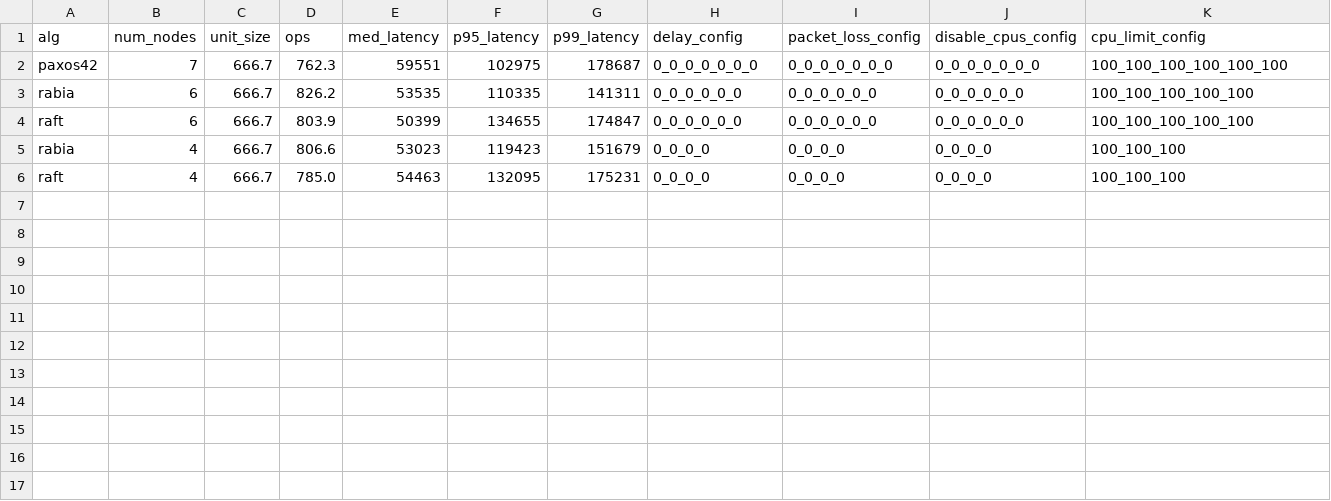
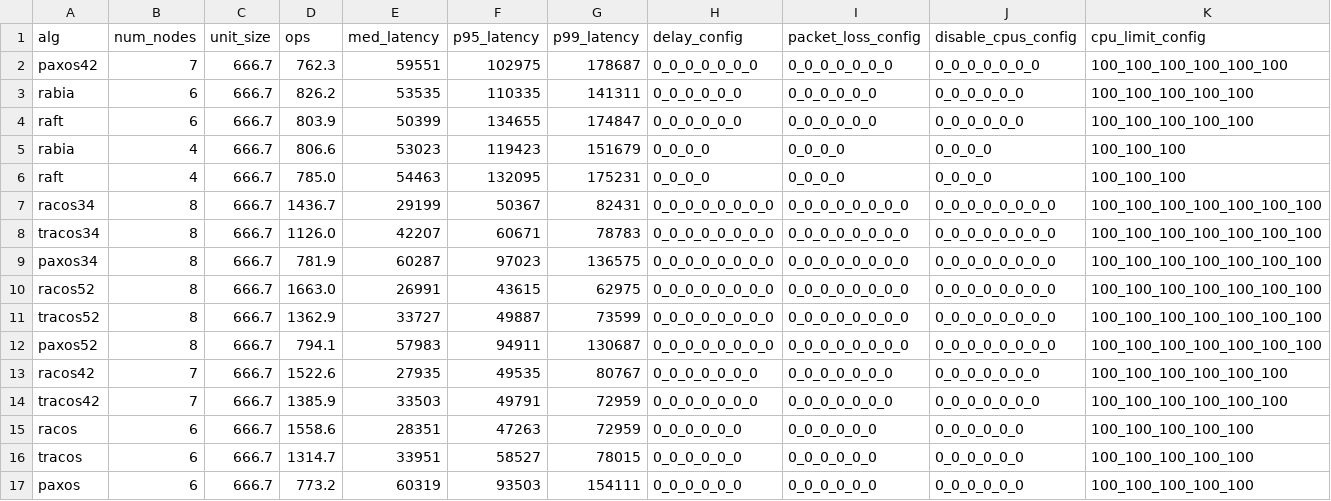
Before and after one commit to ChristopherSiems/Racos-automation, a CSV file: data/scalability-666.7-5_write_95_read.csv, drawn as a sheet; only a part is shown; rows hold the shown columns only; the diff names each change by its address in the sheet, - before the commit and + after, or states it on an @@ line.

```diff
--- a/data/scalability-666.7-5_write_95_read.csv
+++ b/data/scalability-666.7-5_write_95_read.csv
+row 7: racos34 | 8 | 666.7 | 1436.7 | 29199 | 50367 | 82431 | 0_0_0_0_0_0_0_0 | 0_0_0_0_0_0_0_0 | 0_0_0_0_0_0_0_0 | 100_100_100_100_100_100_100
+row 8: tracos34 | 8 | 666.7 | 1126.0 | 42207 | 60671 | 78783 | 0_0_0_0_0_0_0_0 | 0_0_0_0_0_0_0_0 | 0_0_0_0_0_0_0_0 | 100_100_100_100_100_100_100
+row 9: paxos34 | 8 | 666.7 | 781.9 | 60287 | 97023 | 136575 | 0_0_0_0_0_0_0_0 | 0_0_0_0_0_0_0_0 | 0_0_0_0_0_0_0_0 | 100_100_100_100_100_100_100
+row 10: racos52 | 8 | 666.7 | 1663.0 | 26991 | 43615 | 62975 | 0_0_0_0_0_0_0_0 | 0_0_0_0_0_0_0_0 | 0_0_0_0_0_0_0_0 | 100_100_100_100_100_100_100
+row 11: tracos52 | 8 | 666.7 | 1362.9 | 33727 | 49887 | 73599 | 0_0_0_0_0_0_0_0 | 0_0_0_0_0_0_0_0 | 0_0_0_0_0_0_0_0 | 100_100_100_100_100_100_100
+row 12: paxos52 | 8 | 666.7 | 794.1 | 57983 | 94911 | 130687 | 0_0_0_0_0_0_0_0 | 0_0_0_0_0_0_0_0 | 0_0_0_0_0_0_0_0 | 100_100_100_100_100_100_100
+row 13: racos42 | 7 | 666.7 | 1522.6 | 27935 | 49535 | 80767 | 0_0_0_0_0_0_0 | 0_0_0_0_0_0_0 | 0_0_0_0_0_0_0 | 100_100_100_100_100_100
+row 14: tracos42 | 7 | 666.7 | 1385.9 | 33503 | 49791 | 72959 | 0_0_0_0_0_0_0 | 0_0_0_0_0_0_0 | 0_0_0_0_0_0_0 | 100_100_100_100_100_100
+row 15: racos | 6 | 666.7 | 1558.6 | 28351 | 47263 | 72959 | 0_0_0_0_0_0 | 0_0_0_0_0_0 | 0_0_0_0_0_0 | 100_100_100_100_100
+row 16: tracos | 6 | 666.7 | 1314.7 | 33951 | 58527 | 78015 | 0_0_0_0_0_0 | 0_0_0_0_0_0 | 0_0_0_0_0_0 | 100_100_100_100_100
+row 17: paxos | 6 | 666.7 | 773.2 | 60319 | 93503 | 154111 | 0_0_0_0_0_0 | 0_0_0_0_0_0 | 0_0_0_0_0_0 | 100_100_100_100_100
```
Also changed, not shown: 10 other files.
